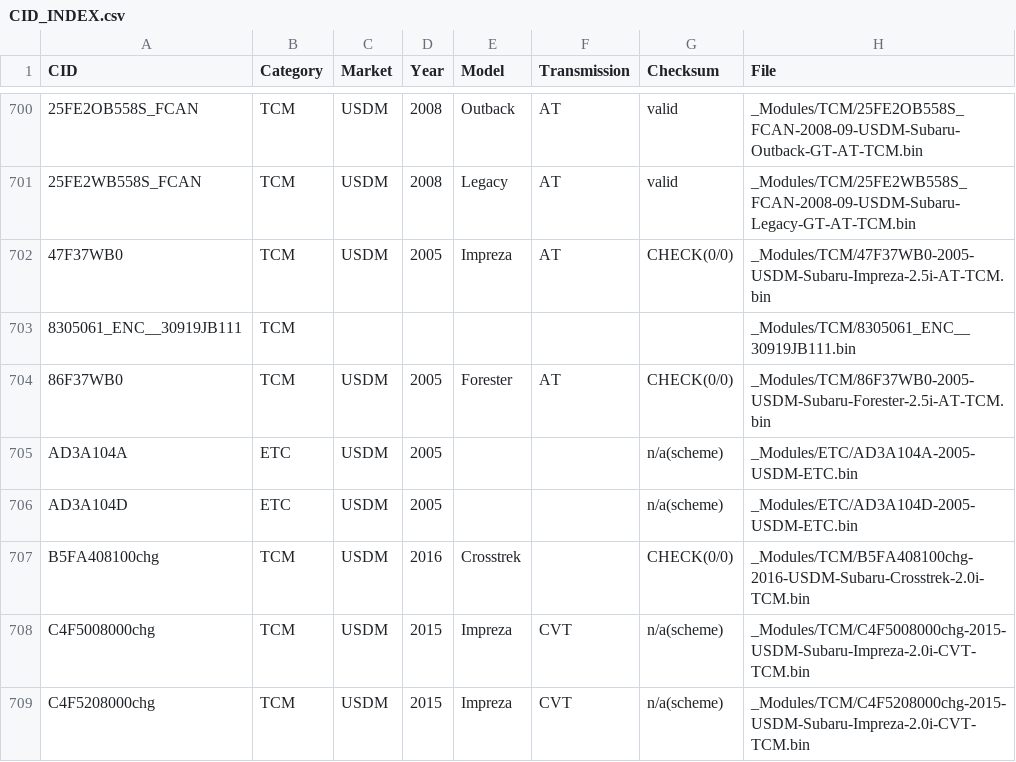
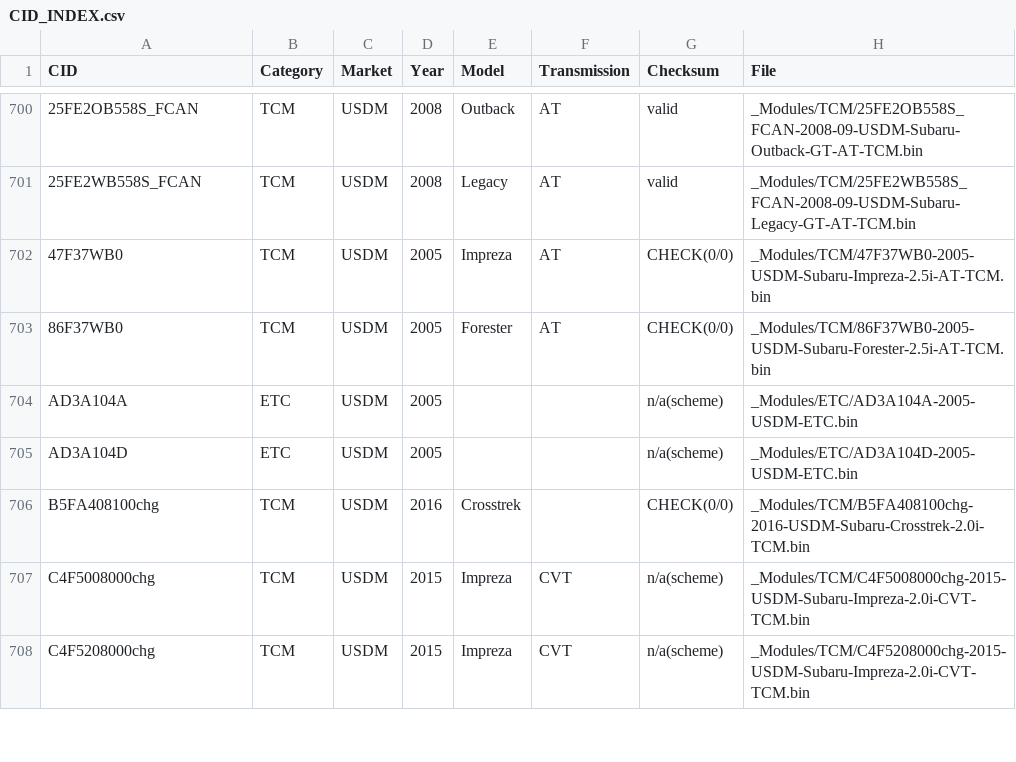
Before and after one commit to MattPerser/SubaruRoms, a CSV file: CID_INDEX.csv, drawn as a sheet; only a part is shown, gaps mark what is left out; the diff covers the shown part only; the diff names each change by its address in the sheet, - before the commit and + after, or states it on an @@ line.

Commit message:
Remove unverified module images (BIU, CAMERA, DMCM, BRZ TCM)

```diff
--- a/CID_INDEX.csv
+++ b/CID_INDEX.csv
-row 703: 8305061_ENC__30919JB111 | TCM |  |  |  |  |  | _Modules/TCM/8305061_ENC__30919JB111.bin
```
Also changed, not shown: 21 removed rows elsewhere in this file, manifest.csv, 23 other files.
